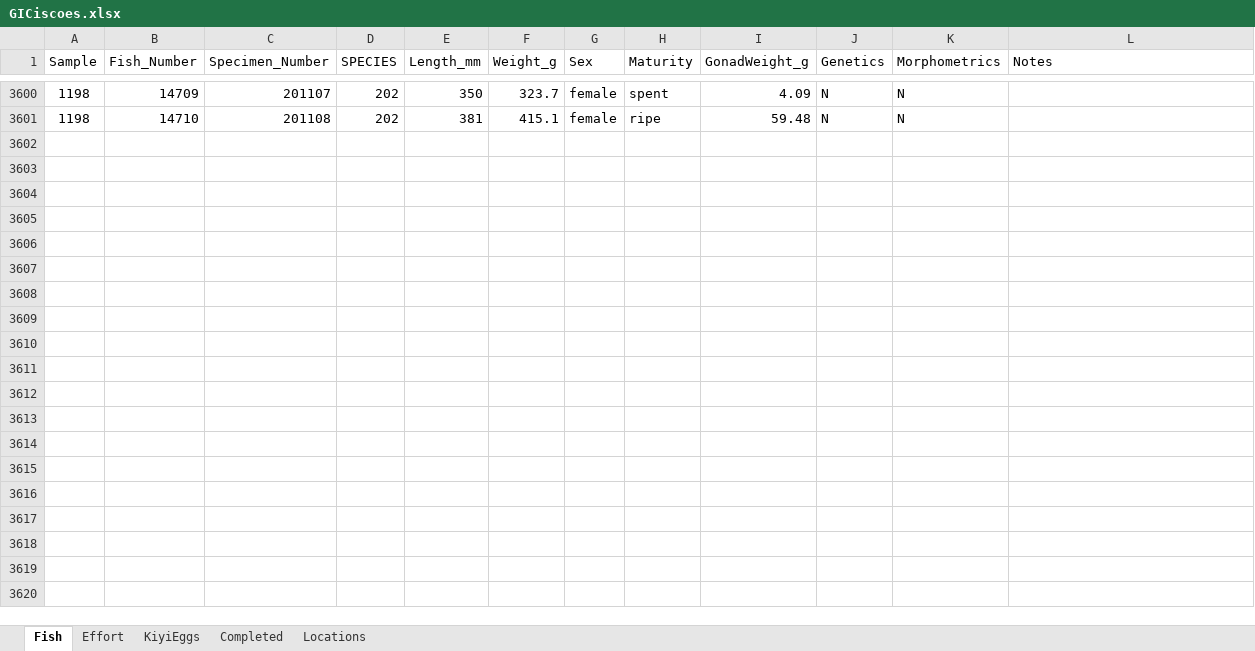
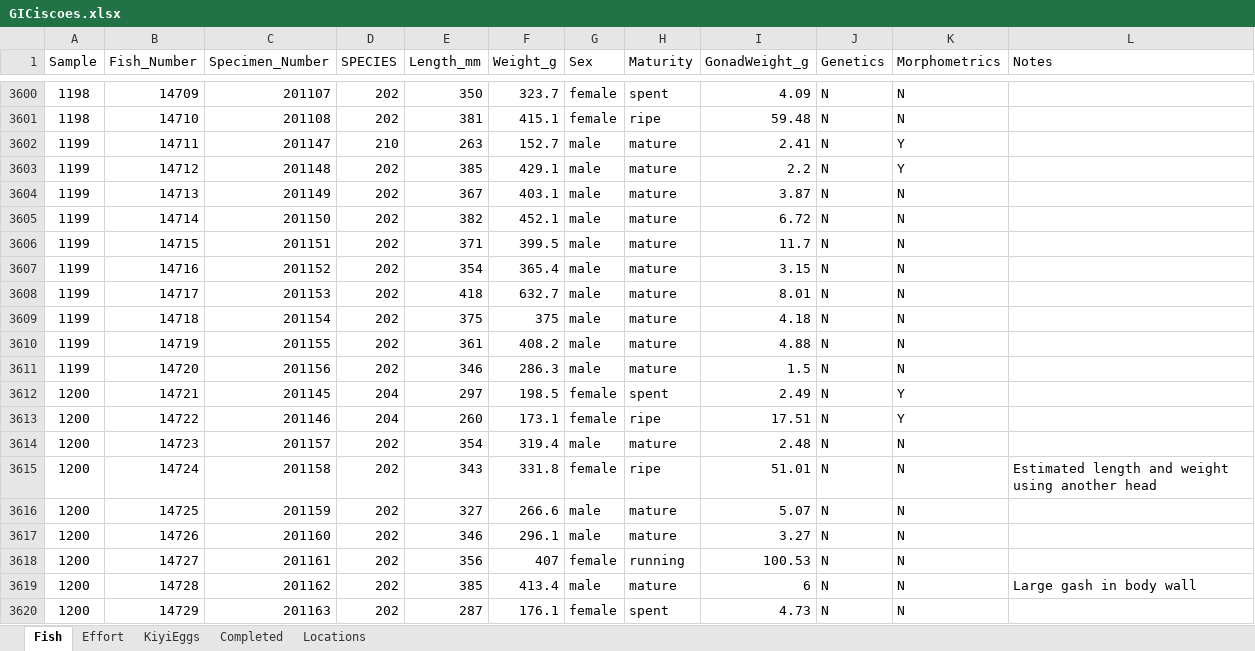
Before and after one commit to MarkRVinson/Kiyi-Reproductive-Biology, an Excel workbook: Data/GICiscoes.xlsx, sheet Fish, drawn as a sheet; only a part is shown, gaps mark what is left out; values as stored, in another font and other column widths than the file's, no borders; the diff covers the shown part only; the diff names each change by its address in the sheet, - before the commit and + after, or states it on an @@ line.

```diff
--- a/Data/GICiscoes.xlsx (sheet Fish)
+++ b/Data/GICiscoes.xlsx (sheet Fish)
+row 3602: 1199 | 14711 | 201147 | 210 | 263 | 152.7 | male | mature | 2.41 | N | Y
+row 3603: 1199 | 14712 | 201148 | 202 | 385 | 429.1 | male | mature | 2.2 | N | Y
+row 3604: 1199 | 14713 | 201149 | 202 | 367 | 403.1 | male | mature | 3.87 | N | N
+row 3605: 1199 | 14714 | 201150 | 202 | 382 | 452.1 | male | mature | 6.72 | N | N
+row 3606: 1199 | 14715 | 201151 | 202 | 371 | 399.5 | male | mature | 11.7 | N | N
+row 3607: 1199 | 14716 | 201152 | 202 | 354 | 365.4 | male | mature | 3.15 | N | N
+row 3608: 1199 | 14717 | 201153 | 202 | 418 | 632.7 | male | mature | 8.01 | N | N
+row 3609: 1199 | 14718 | 201154 | 202 | 375 | 375 | male | mature | 4.18 | N | N
+row 3610: 1199 | 14719 | 201155 | 202 | 361 | 408.2 | male | mature | 4.88 | N | N
+row 3611: 1199 | 14720 | 201156 | 202 | 346 | 286.3 | male | mature | 1.5 | N | N
+row 3612: 1200 | 14721 | 201145 | 204 | 297 | 198.5 | female | spent | 2.49 | N | Y
+row 3613: 1200 | 14722 | 201146 | 204 | 260 | 173.1 | female | ripe | 17.51 | N | Y
+row 3614: 1200 | 14723 | 201157 | 202 | 354 | 319.4 | male | mature | 2.48 | N | N
+row 3615: 1200 | 14724 | 201158 | 202 | 343 | 331.8 | female | ripe | 51.01 | N | N | Estimated length and weight using another head
+row 3616: 1200 | 14725 | 201159 | 202 | 327 | 266.6 | male | mature | 5.07 | N | N
+row 3617: 1200 | 14726 | 201160 | 202 | 346 | 296.1 | male | mature | 3.27 | N | N
+row 3618: 1200 | 14727 | 201161 | 202 | 356 | 407 | female | running | 100.53 | N | N
+row 3619: 1200 | 14728 | 201162 | 202 | 385 | 413.4 | male | mature | 6 | N | N | Large gash in body wall
+row 3620: 1200 | 14729 | 201163 | 202 | 287 | 176.1 | female | spent | 4.73 | N | N
```
Also changed, not shown: 54 added rows and 30 edited cells elsewhere in this sheet, sheet Effort, sheet Completed, hidden cells.
